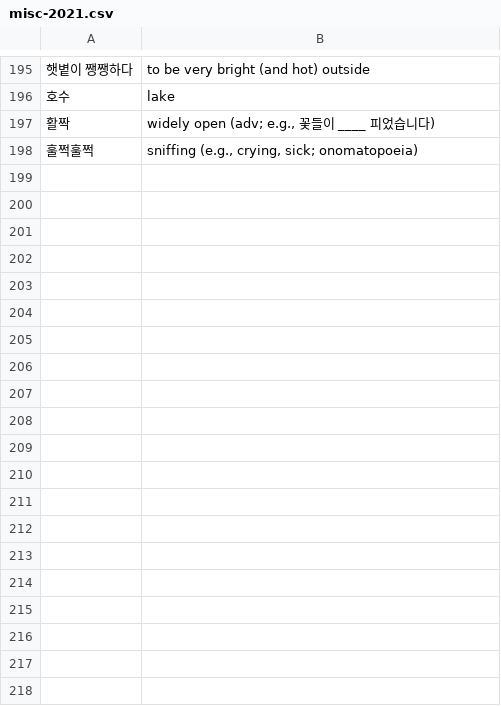
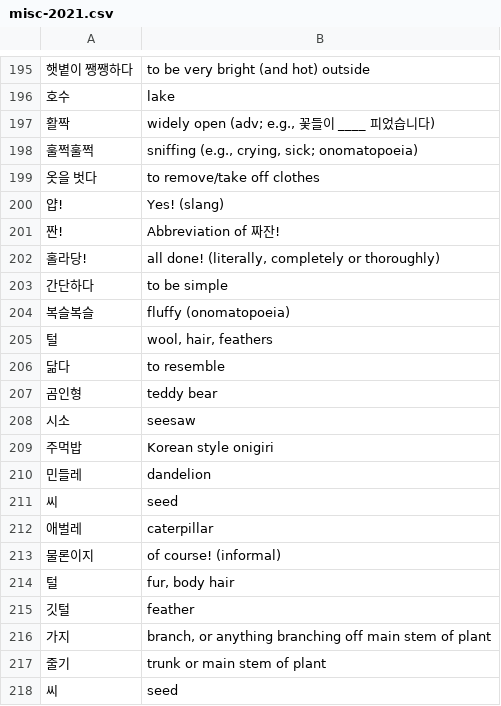
Before and after one commit to nilanshutwinkle/random-notes, a CSV file: flashcards/Language flashcards/Korean/Self-study/misc-2021.csv, drawn as a sheet; only a part is shown, gaps mark what is left out; the diff covers the shown part only; the diff names each change by its address in the sheet, - before the commit and + after, or states it on an @@ line.

Commit message:
updating misc-2021.csv

```diff
--- a/flashcards/Language flashcards/Korean/Self-study/misc-2021.csv
+++ b/flashcards/Language flashcards/Korean/Self-study/misc-2021.csv
+row 199: 옷을 벗다 | to remove/take off clothes
+row 200: 얍! | Yes! (slang)
+row 201: 짠! | Abbreviation of 짜잔!
+row 202: 홀라당! | all done! (literally, completely or thoroughly)
+row 203: 간단하다 | to be simple
+row 204: 복슬복슬 | fluffy (onomatopoeia)
+row 205: 털 | wool, hair, feathers
+row 206: 닮다 | to resemble
+row 207: 곰인형 | teddy bear
+row 208: 시소 | seesaw
+row 209: 주먹밥 | Korean style onigiri
+row 210: 민들레 | dandelion
+row 211: 씨 | seed
+row 212: 애벌레 | caterpillar
+row 213: 물론이지 | of course! (informal)
+row 214: 털 | fur, body hair
+row 215: 깃털 | feather
+row 216: 가지 | branch, or anything branching off main stem of plant
+row 217: 줄기 | trunk or main stem of plant
+row 218: 씨 | seed
```
Also changed, not shown: 28 added rows elsewhere in this file.
